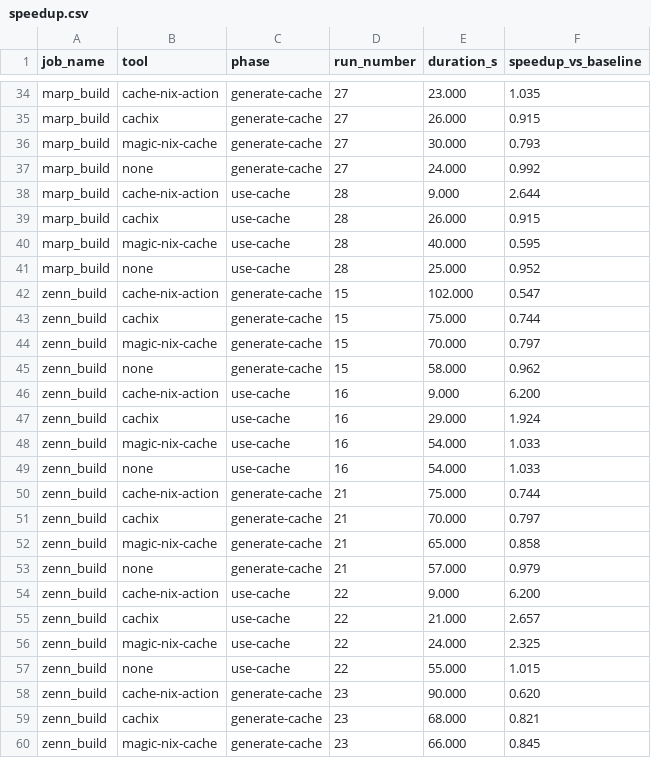
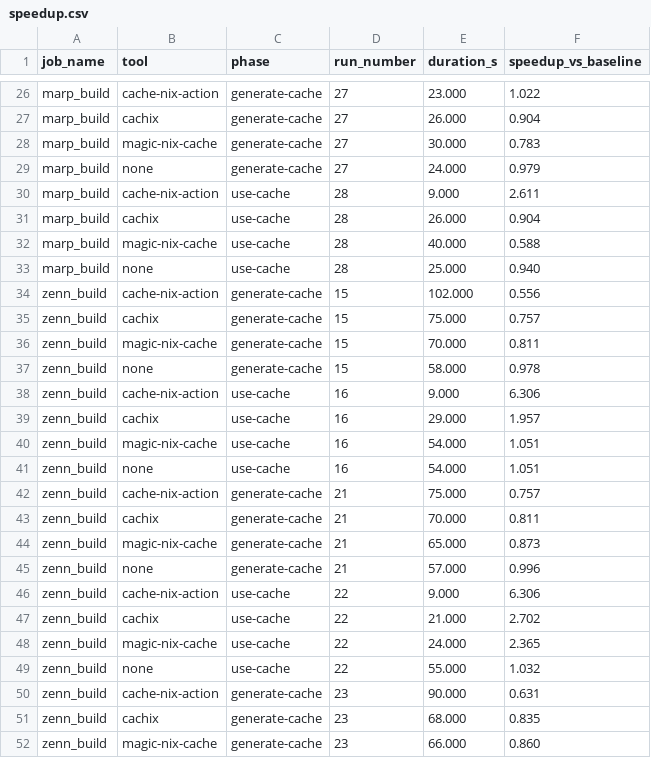
Before and after one commit to ryuryu333/nix_cache_ci_experiments, a CSV file: reports/my_result/speedup.csv, drawn as a sheet; only a part is shown, gaps mark what is left out; addresses are those after the commit; the diff covers the shown part only; the diff names each change by its address in the sheet, - before the commit and + after, or states it on an @@ line.

```diff
--- a/reports/my_result/speedup.csv
+++ b/reports/my_result/speedup.csv
-F26 (speedup_vs_baseline): 1.035
+F26 (speedup_vs_baseline): 1.022
-F27 (speedup_vs_baseline): 0.915
+F27 (speedup_vs_baseline): 0.904
-F28 (speedup_vs_baseline): 0.793
+F28 (speedup_vs_baseline): 0.783
-F29 (speedup_vs_baseline): 0.992
+F29 (speedup_vs_baseline): 0.979
-F30 (speedup_vs_baseline): 2.644
+F30 (speedup_vs_baseline): 2.611
-F31 (speedup_vs_baseline): 0.915
+F31 (speedup_vs_baseline): 0.904
-F32 (speedup_vs_baseline): 0.595
+F32 (speedup_vs_baseline): 0.588
-F33 (speedup_vs_baseline): 0.952
+F33 (speedup_vs_baseline): 0.940
-F34 (speedup_vs_baseline): 0.547
+F34 (speedup_vs_baseline): 0.556
-F35 (speedup_vs_baseline): 0.744
+F35 (speedup_vs_baseline): 0.757
-F36 (speedup_vs_baseline): 0.797
+F36 (speedup_vs_baseline): 0.811
-F37 (speedup_vs_baseline): 0.962
+F37 (speedup_vs_baseline): 0.978
-F38 (speedup_vs_baseline): 6.200
+F38 (speedup_vs_baseline): 6.306
-F39 (speedup_vs_baseline): 1.924
+F39 (speedup_vs_baseline): 1.957
-F40:F41 (speedup_vs_baseline): 1.033
+F40:F41 (speedup_vs_baseline): 1.051
-F42 (speedup_vs_baseline): 0.744
+F42 (speedup_vs_baseline): 0.757
-F43 (speedup_vs_baseline): 0.797
+F43 (speedup_vs_baseline): 0.811
-F44 (speedup_vs_baseline): 0.858
+F44 (speedup_vs_baseline): 0.873
-F45 (speedup_vs_baseline): 0.979
+F45 (speedup_vs_baseline): 0.996
-F46 (speedup_vs_baseline): 6.200
+F46 (speedup_vs_baseline): 6.306
-F47 (speedup_vs_baseline): 2.657
+F47 (speedup_vs_baseline): 2.702
-F48 (speedup_vs_baseline): 2.325
+F48 (speedup_vs_baseline): 2.365
-F49 (speedup_vs_baseline): 1.015
+F49 (speedup_vs_baseline): 1.032
-F50 (speedup_vs_baseline): 0.620
+F50 (speedup_vs_baseline): 0.631
-F51 (speedup_vs_baseline): 0.821
+F51 (speedup_vs_baseline): 0.835
-F52 (speedup_vs_baseline): 0.845
+F52 (speedup_vs_baseline): 0.860
```
Also changed, not shown: 16 removed rows and 37 edited cells elsewhere in this file, reports/my_result/combined.csv, reports/my_result/detail.csv, 14 other files.
